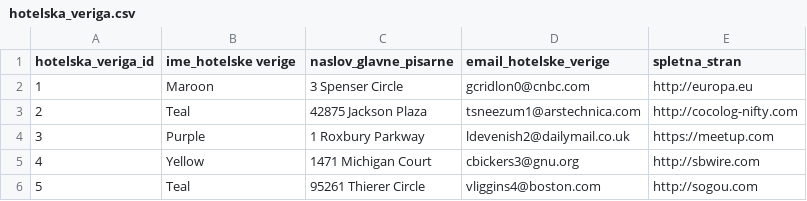
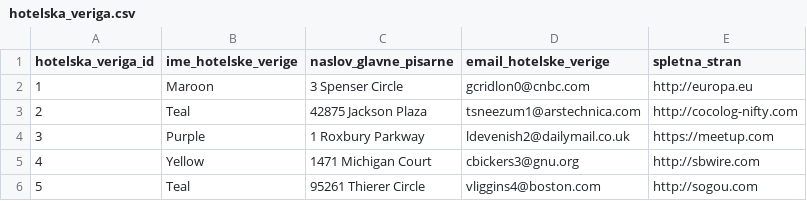
Before and after one commit to UdirL18/Hotel_management-OPB-Projektna-Naloga, a CSV file: podatki/hotelska_veriga.csv, drawn as a sheet.

```diff
--- a/podatki/hotelska_veriga.csv
+++ b/podatki/hotelska_veriga.csv
@@ -1,2 +1,2 @@
-hotelska_veriga_id,ime_hotelske verige,naslov_glavne_pisarne,email_hotelske_verige,spletna_stran
+hotelska_veriga_id,ime_hotelske_verige,naslov_glavne_pisarne,email_hotelske_verige,spletna_stran
 1,Maroon,3 Spenser Circle,gcridlon0@cnbc.com,http://europa.eu
```
Also changed, not shown: podatki/gostje.csv, 9 other files.
